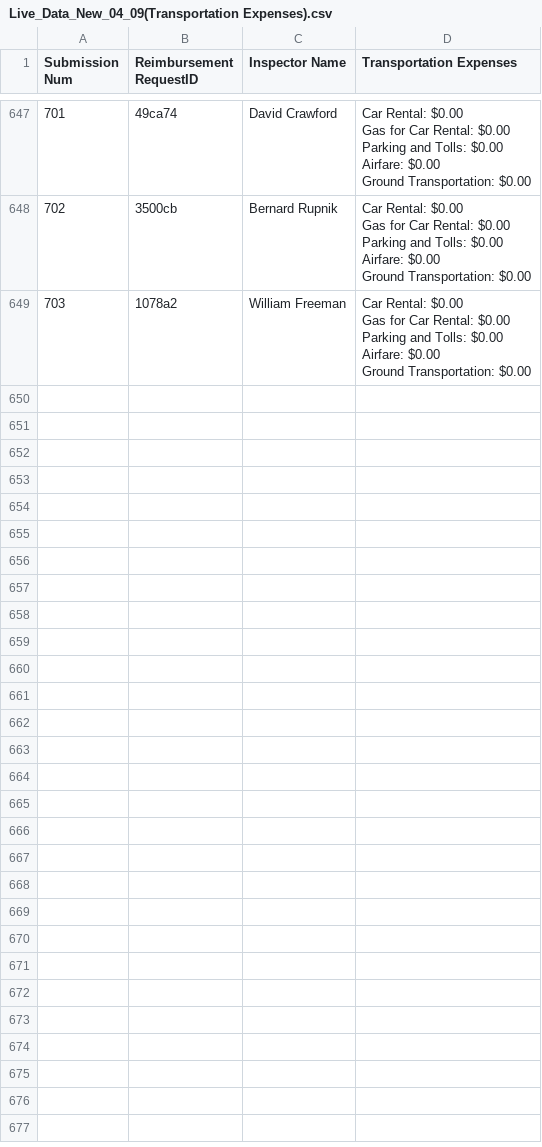
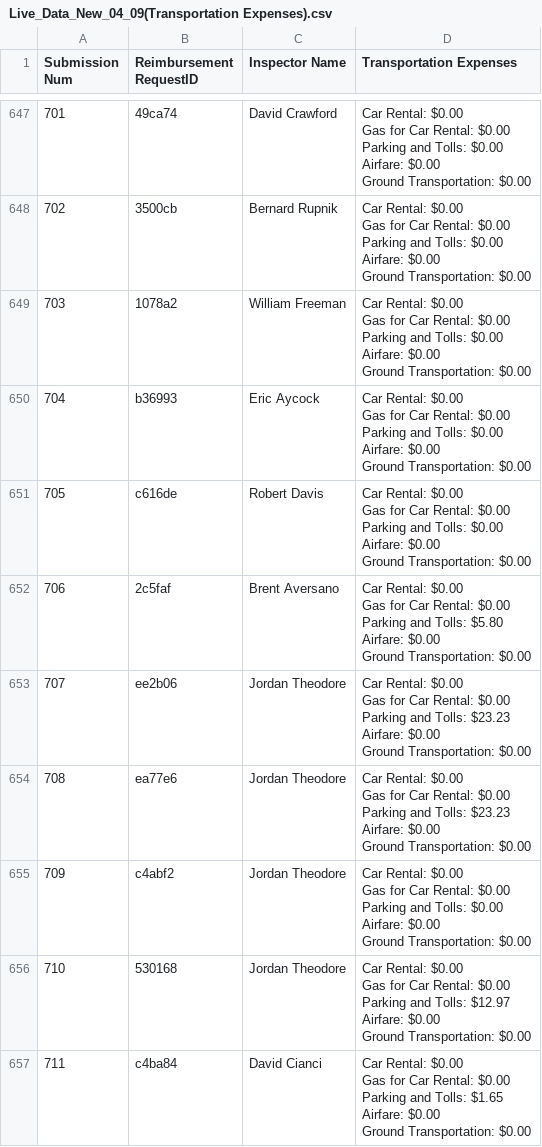
Before and after one commit to MalavikaKalani/Report-Automation-Tool, a CSV file: Live_Data_New_04_09(Transportation Expenses).csv, drawn as a sheet; only a part is shown, gaps mark what is left out; ↵ is a line break in a cell; the diff covers the shown part only; the diff names each change by its address in the sheet, - before the commit and + after, or states it on an @@ line.

```diff
--- a/Live_Data_New_04_09(Transportation Expenses).csv
+++ b/Live_Data_New_04_09(Transportation Expenses).csv
+row 650: 704 | b36993 | Eric Aycock | Car Rental: $0.00 ↵ Gas for Car Rental: $0.00 ↵ Parking and Tolls: $0.00 ↵ Airfare: $0.00 ↵ Ground Transportation: $0.00
+row 651: 705 | c616de | Robert Davis | Car Rental: $0.00 ↵ Gas for Car Rental: $0.00 ↵ Parking and Tolls: $0.00 ↵ Airfare: $0.00 ↵ Ground Transportation: $0.00
+row 652: 706 | 2c5faf | Brent Aversano | Car Rental: $0.00 ↵ Gas for Car Rental: $0.00 ↵ Parking and Tolls: $5.80 ↵ Airfare: $0.00 ↵ Ground Transportation: $0.00
+row 653: 707 | ee2b06 | Jordan Theodore | Car Rental: $0.00 ↵ Gas for Car Rental: $0.00 ↵ Parking and Tolls: $23.23 ↵ Airfare: $0.00 ↵ Ground Transportation: $0.00
+row 654: 708 | ea77e6 | Jordan Theodore | Car Rental: $0.00 ↵ Gas for Car Rental: $0.00 ↵ Parking and Tolls: $23.23 ↵ Airfare: $0.00 ↵ Ground Transportation: $0.00
+row 655: 709 | c4abf2 | Jordan Theodore | Car Rental: $0.00 ↵ Gas for Car Rental: $0.00 ↵ Parking and Tolls: $0.00 ↵ Airfare: $0.00 ↵ Ground Transportation: $0.00
+row 656: 710 | 530168 | Jordan Theodore | Car Rental: $0.00 ↵ Gas for Car Rental: $0.00 ↵ Parking and Tolls: $12.97 ↵ Airfare: $0.00 ↵ Ground Transportation: $0.00
+row 657: 711 | c4ba84 | David Cianci | Car Rental: $0.00 ↵ Gas for Car Rental: $0.00 ↵ Parking and Tolls: $1.65 ↵ Airfare: $0.00 ↵ Ground Transportation: $0.00
```
Also changed, not shown: 7 added rows elsewhere in this file, Live_Data_New_04_09(All_Submissions).csv, Live_Data_New_04_09(Inspections).csv, 1 other file.
